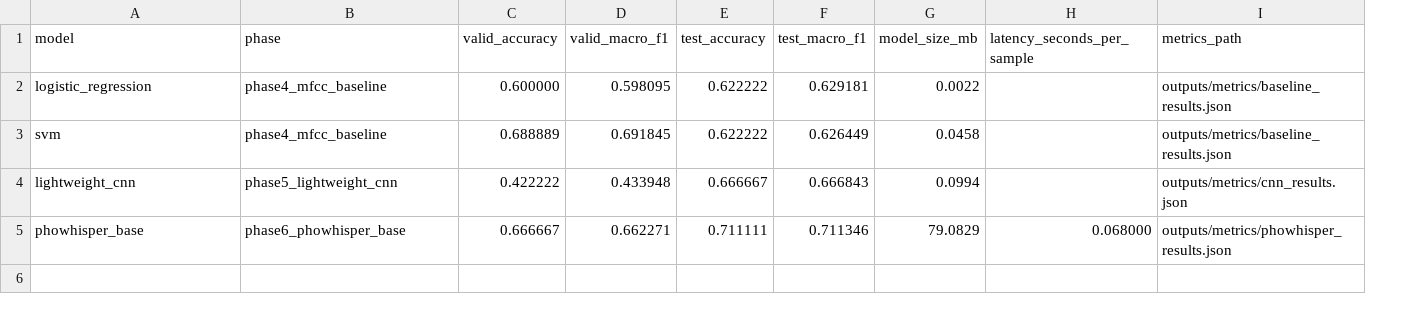
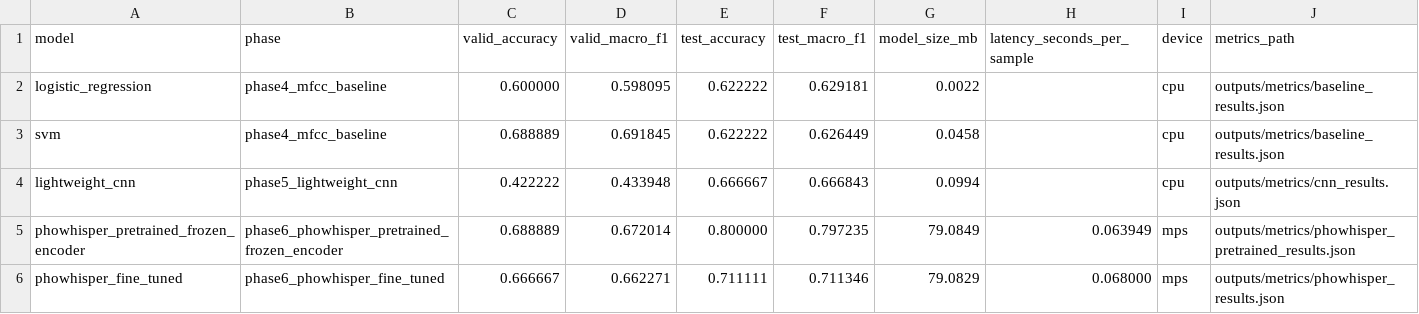
Before and after one commit to Datyth/Vietnamese-Dialect-Identification-Web-Application, a CSV file: outputs/metrics/final_comparison.csv, drawn as a sheet; addresses are those after the commit; the diff names each change by its address in the sheet, - before the commit and + after, or states it on an @@ line.

Commit message:
feat: expand data and PhoWhisper pipelines

```diff
--- a/outputs/metrics/final_comparison.csv
+++ b/outputs/metrics/final_comparison.csv
+column I (device), rows 2-4: all cpu; row 6: mps
+row 5: phowhisper_pretrained_frozen_encoder | phase6_phowhisper_pretrained_frozen_encoder | 0.688889 | 0.672014 | 0.800000 | 0.797235 | 79.0849 | 0.063949 | mps | outputs/metrics/phowhisper_pretrained_results.json
-A6 (model): phowhisper_base
+A6 (model): phowhisper_fine_tuned
-B6 (phase): phase6_phowhisper_base
+B6 (phase): phase6_phowhisper_fine_tuned
```
Also changed, not shown: 21 other files.
